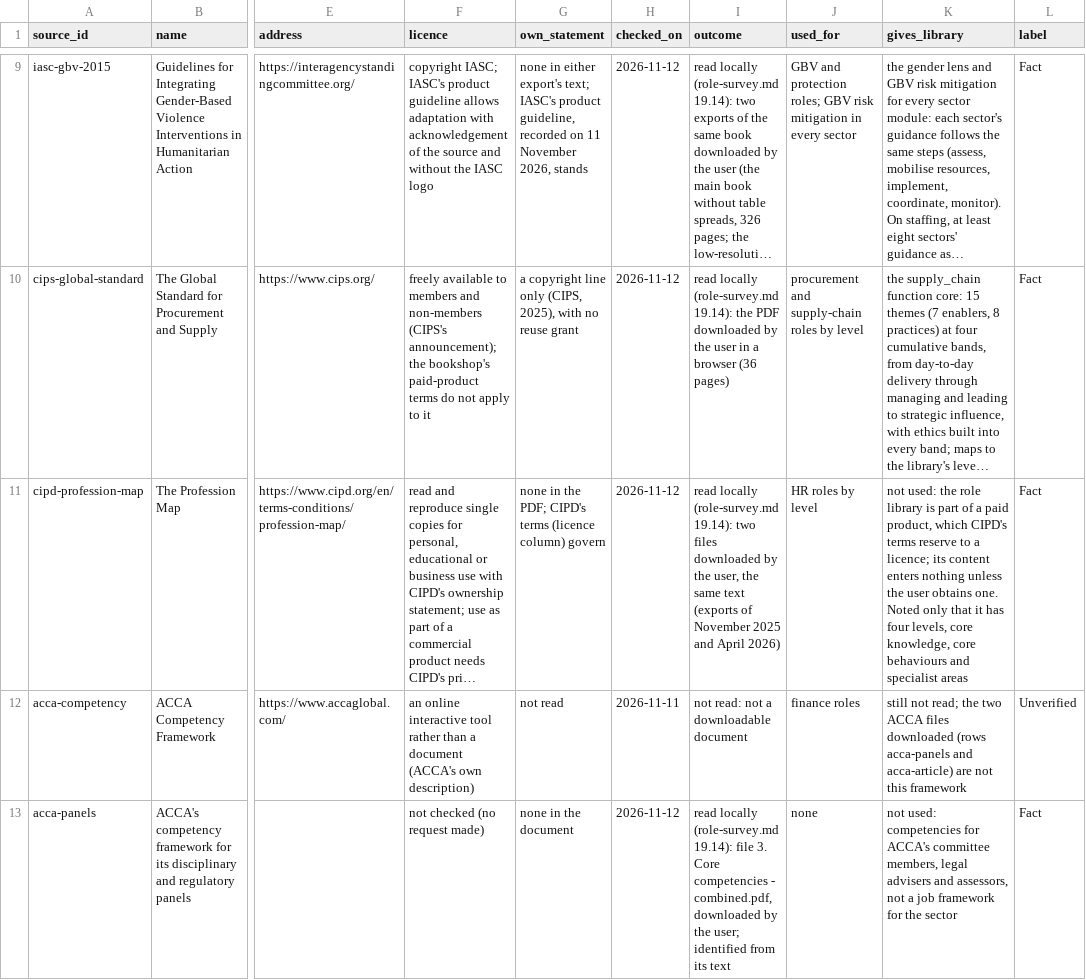
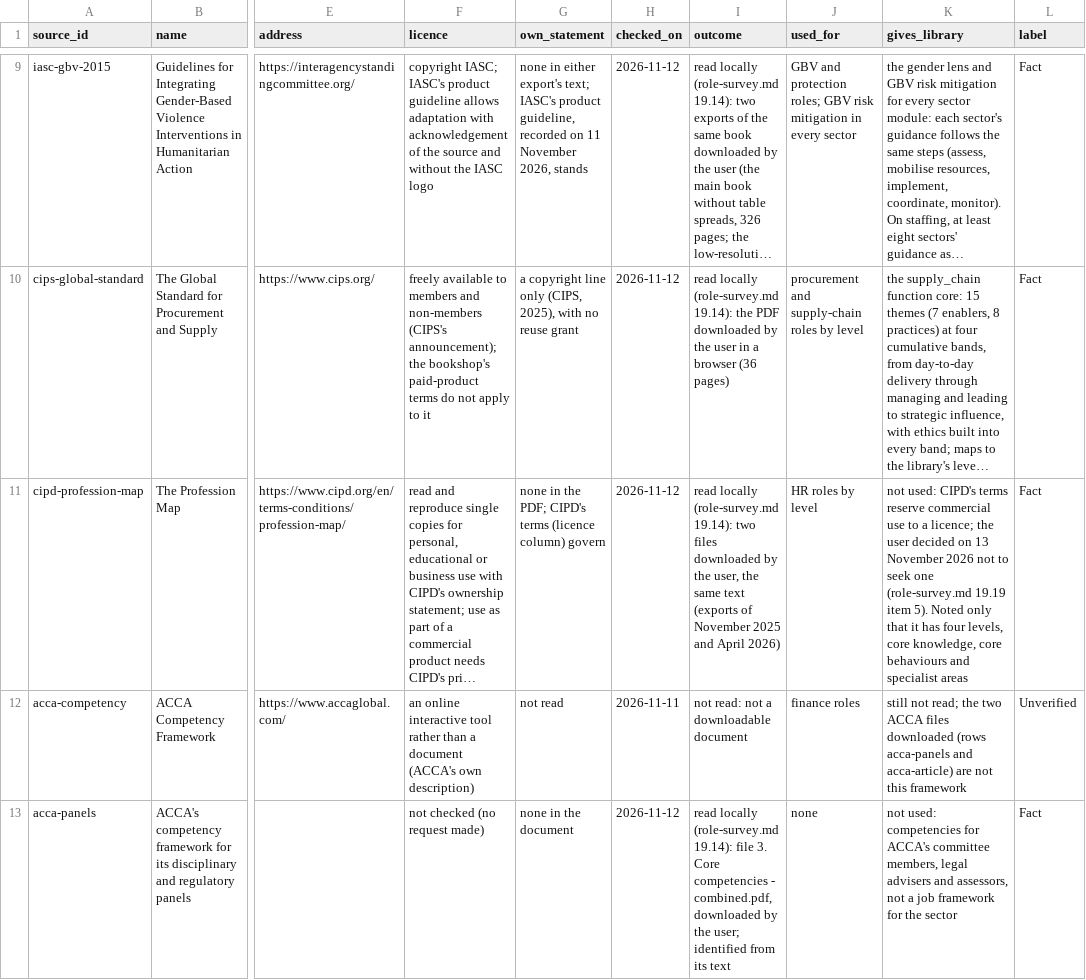
Before and after one commit to AidJobs/AidJobs, a CSV file: docs/architecture/role-survey/normative-sources.csv, drawn as a sheet; only a part is shown, gaps mark what is left out; long unchanged cells end in …; the diff names each change by its address in the sheet, - before the commit and + after, or states it on an @@ line.

```diff
--- a/docs/architecture/role-survey/normative-sources.csv
+++ b/docs/architecture/role-survey/normative-sources.csv
-K11 (gives_library): not used: the role library is part of a paid product, which CIPD's terms reserve to a licence; its content enters nothing unless the user obtains one. Noted only…
+K11 (gives_library): not used: CIPD's terms reserve commercial use to a licence; the user decided on 13 November 2026 not to seek one (role-survey.md 19.19 item 5). Noted only…
```
Also changed, not shown: 2 other files.
